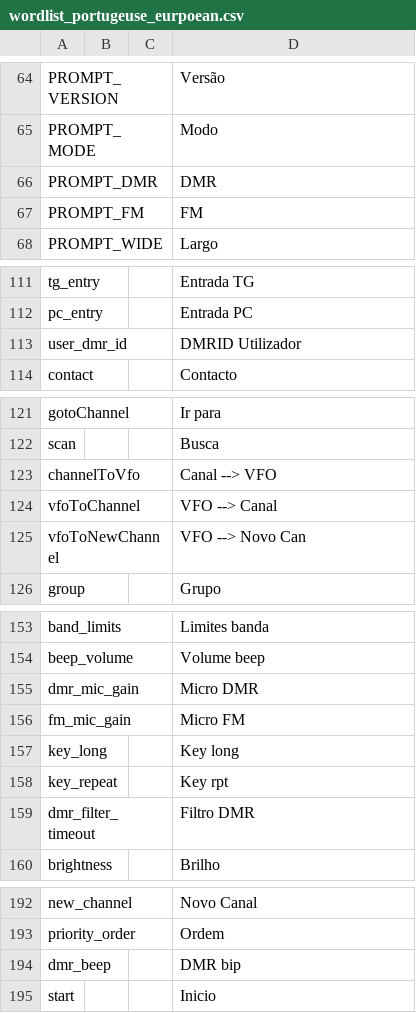
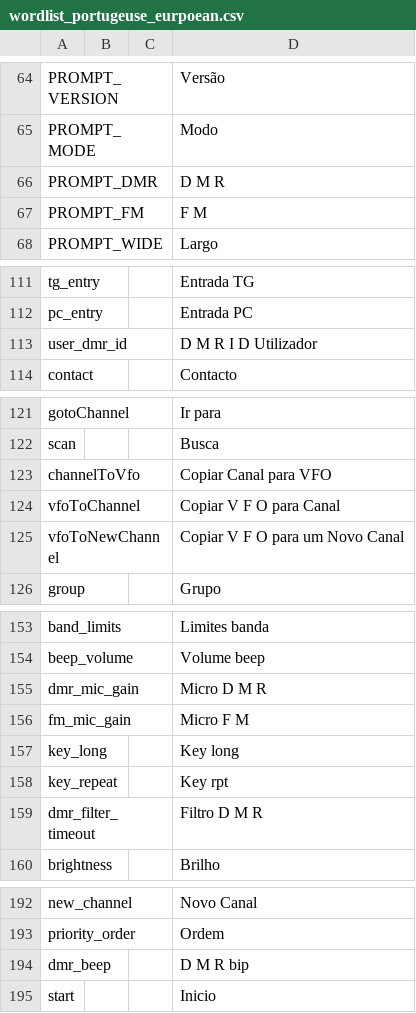
Before and after one commit to vk7js/voice-prompts, a CSV file: languages/portuguese/wordlist_portugeuse_eurpoean.csv, drawn as a sheet; only a part is shown, gaps mark what is left out.

```diff
--- a/languages/portuguese/wordlist_portugeuse_eurpoean.csv
+++ b/languages/portuguese/wordlist_portugeuse_eurpoean.csv
@@ -65,4 +65,4 @@ PROMPT_VERSION,,,Versão
 PROMPT_MODE,,,Modo
-PROMPT_DMR,,,DMR
-PROMPT_FM,,,FM
+PROMPT_DMR,,,D M R
+PROMPT_FM,,,F M
 PROMPT_WIDE,,,Largo
@@ -112,3 +112,3 @@ tg_entry,,,Entrada TG
 pc_entry,,,Entrada PC
-user_dmr_id,,,DMRID Utilizador
+user_dmr_id,,,D M R I D Utilizador
 contact,,,Contacto
@@ -122,5 +122,5 @@ gotoChannel,,,Ir para
 scan,,,Busca
-channelToVfo,,,Canal --> VFO
-vfoToChannel,,,VFO --> Canal
-vfoToNewChannel,,,VFO --> Novo Can
+channelToVfo,,,Copiar Canal para VFO
+vfoToChannel,,,Copiar V F O para Canal
+vfoToNewChannel,,,Copiar V F O para um Novo Canal
 group,,,Grupo
@@ -154,7 +154,7 @@ band_limits,,,Limites banda
 beep_volume,,,Volume beep
-dmr_mic_gain,,,Micro DMR
-fm_mic_gain,,,Micro FM
+dmr_mic_gain,,,Micro D M R
+fm_mic_gain,,,Micro F M
 key_long,,,Key long
 key_repeat,,,Key rpt
-dmr_filter_timeout,,,Filtro DMR
+dmr_filter_timeout,,,Filtro D M R
 brightness,,,Brilho
@@ -193,3 +193,3 @@ new_channel,,,Novo Canal
 priority_order,,,Ordem
-dmr_beep,,,DMR bip
+dmr_beep,,,D M R bip
 start,,,Inicio
```
Also changed, not shown: languages/italian/wordlist_italian.csv, languages/portuguese/wordlist_portugues_brazil.csv, 2 other files.
